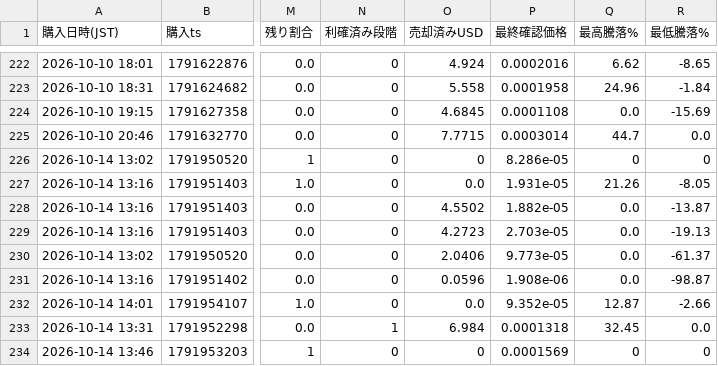
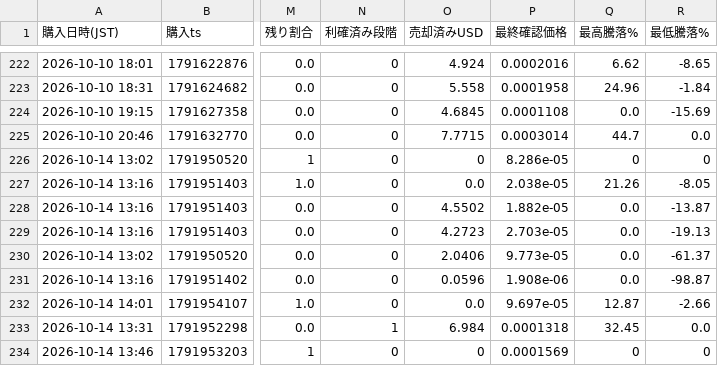
Before and after one commit to kokikkkk44/meme-scanner, a CSV file: data/paper_trades.csv, drawn as a sheet; only a part is shown, gaps mark what is left out; the diff names each change by its address in the sheet, - before the commit and + after, or states it on an @@ line.

```diff
--- a/data/paper_trades.csv
+++ b/data/paper_trades.csv
-P227 (最終確認価格): 1.931e-05
+P227 (最終確認価格): 2.038e-05
-P232 (最終確認価格): 9.352e-05
+P232 (最終確認価格): 9.697e-05
```
Also changed, not shown: data/candidates.csv, 2 other files.
